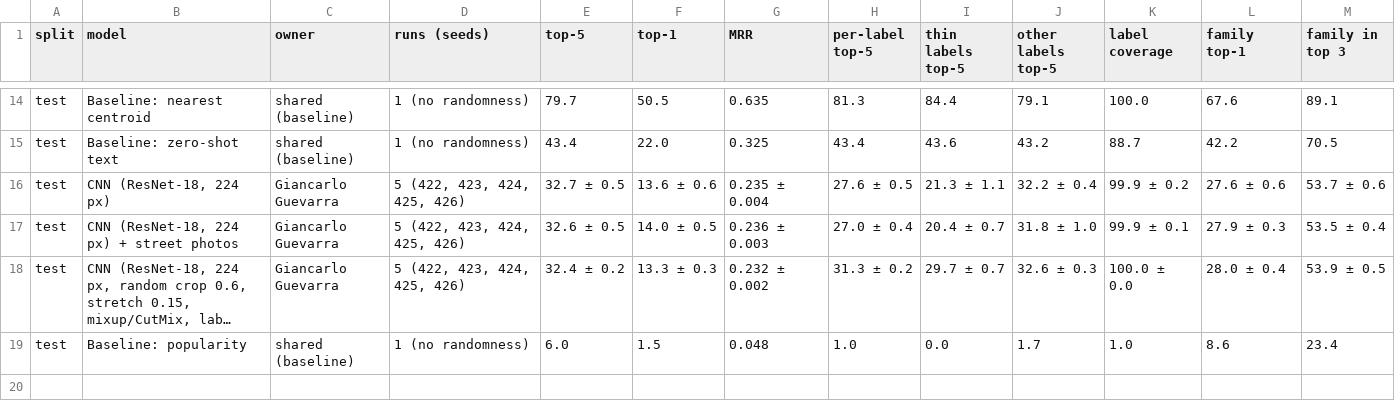
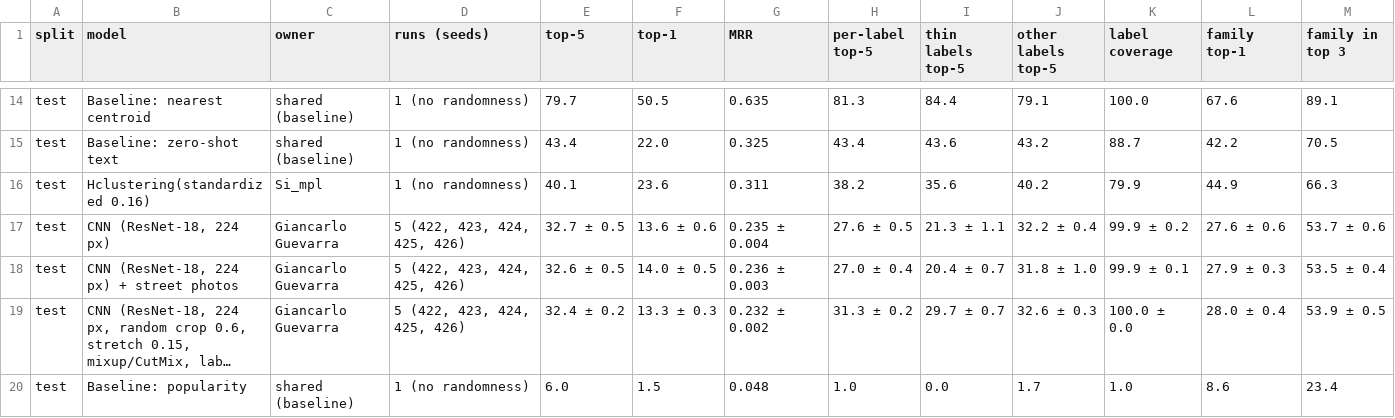
Before and after one commit to mookmeels/cs422-VEGA, a CSV file: results/comparison/table.csv, drawn as a sheet; only a part is shown, gaps mark what is left out; long unchanged cells end in ….

```diff
--- a/results/comparison/table.csv
+++ b/results/comparison/table.csv
@@ -15,2 +15,3 @@
 "test","Baseline: zero-shot text","shared (baseline)","1 (no randomness)","43.4","22.0","0.325","43.4","43.6","43.2","88.7","42.2","70.5"
+"test","Hclustering(standardized 0.16)","Si_mpl","1 (no randomness)","40.1","23.6","0.311","38.2","35.6","40.2","79.9","44.9","66.3"
 "test","CNN (ResNet-18, 224 px)","Giancarlo Guevarra","5 (422, 423, 424, 425, 426)","32.7 ± 0.5","13.6 ± 0.6","0.235 ± 0.004","27.6 ± 0.5","21.3 ± 1.1","32.2 ± 0.4","99.9 ± 0.2","27.6 ± 0.6","53.7 ± 0.6"
```
Also changed, not shown: 4 other files.
